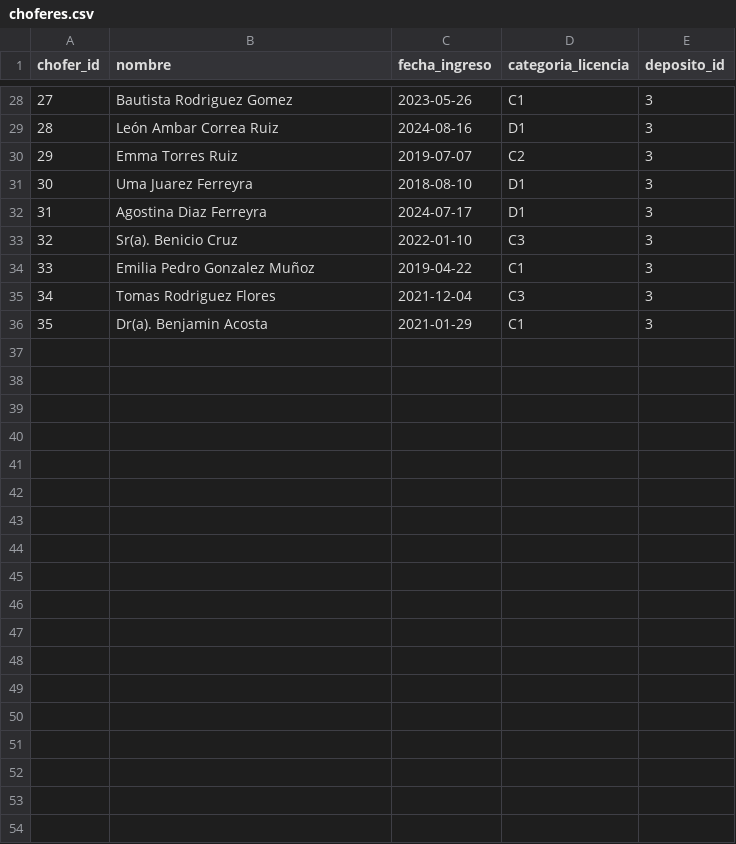
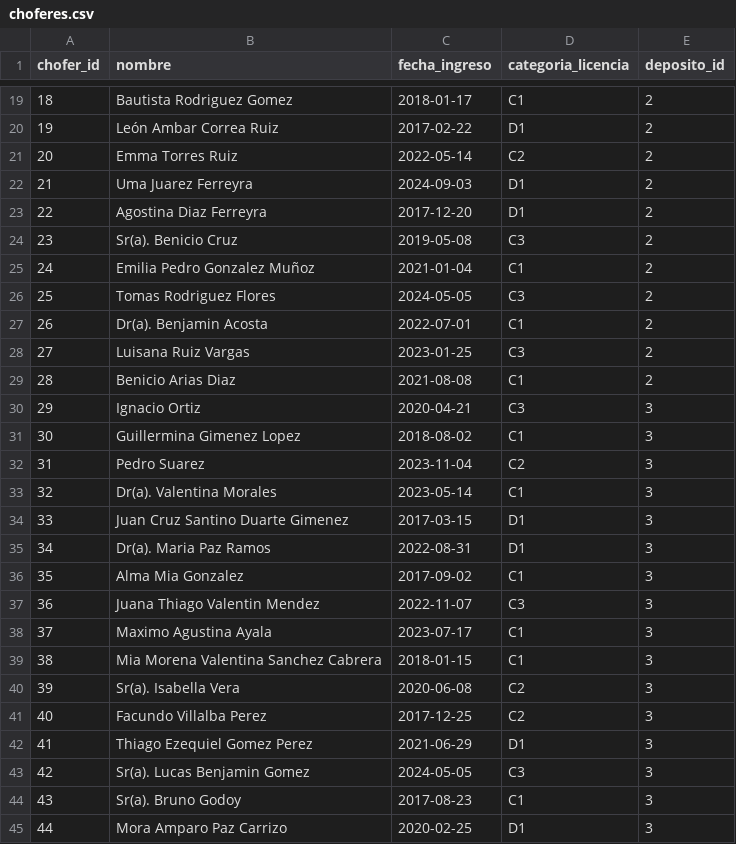
Before and after one commit to dcardone1/Datos_empresa_distribuidora, a CSV file: data/choferes.csv, drawn as a sheet; only a part is shown, gaps mark what is left out; addresses are those after the commit; the diff covers the shown part only; the diff names each change by its address in the sheet, - before the commit and + after, or states it on an @@ line.

```diff
--- a/data/choferes.csv
+++ b/data/choferes.csv
@@ column A (chofer_id) renumbered between rows 3 and 27 @@
-C19 (fecha_ingreso): 2023-05-26
+C19 (fecha_ingreso): 2018-01-17
-E19:E27 (deposito_id): 3
+E19:E27 (deposito_id): 2
-C20 (fecha_ingreso): 2024-08-16
+C20 (fecha_ingreso): 2017-02-22
-C21 (fecha_ingreso): 2019-07-07
+C21 (fecha_ingreso): 2022-05-14
-C22 (fecha_ingreso): 2018-08-10
+C22 (fecha_ingreso): 2024-09-03
-C23 (fecha_ingreso): 2024-07-17
+C23 (fecha_ingreso): 2017-12-20
-C24 (fecha_ingreso): 2022-01-10
+C24 (fecha_ingreso): 2019-05-08
-C25 (fecha_ingreso): 2019-04-22
+C25 (fecha_ingreso): 2021-01-04
-C26 (fecha_ingreso): 2021-12-04
+C26 (fecha_ingreso): 2024-05-05
-C27 (fecha_ingreso): 2021-01-29
+C27 (fecha_ingreso): 2022-07-01
+row 28: 27 | Luisana Ruiz Vargas | 2023-01-25 | C3 | 2
+row 29: 28 | Benicio Arias Diaz | 2021-08-08 | C1 | 2
+row 30: 29 | Ignacio Ortiz | 2020-04-21 | C3 | 3
+row 31: 30 | Guillermina Gimenez Lopez | 2018-08-02 | C1 | 3
+row 32: 31 | Pedro Suarez | 2023-11-04 | C2 | 3
+row 33: 32 | Dr(a). Valentina Morales | 2023-05-14 | C1 | 3
+row 34: 33 | Juan Cruz Santino Duarte Gimenez | 2017-03-15 | D1 | 3
+row 35: 34 | Dr(a). Maria Paz Ramos | 2022-08-31 | D1 | 3
+row 36: 35 | Alma Mia Gonzalez | 2017-09-02 | C1 | 3
+row 37: 36 | Juana Thiago Valentin Mendez | 2022-11-07 | C3 | 3
+row 38: 37 | Maximo Agustina Ayala | 2023-07-17 | C1 | 3
+row 39: 38 | Mia Morena Valentina Sanchez Cabrera | 2018-01-15 | C1 | 3
+row 40: 39 | Sr(a). Isabella Vera | 2020-06-08 | C2 | 3
+row 41: 40 | Facundo Villalba Perez | 2017-12-25 | C2 | 3
+row 42: 41 | Thiago Ezequiel Gomez Perez | 2021-06-29 | D1 | 3
+row 43: 42 | Sr(a). Lucas Benjamin Gomez | 2024-05-05 | C3 | 3
+row 44: 43 | Sr(a). Bruno Godoy | 2017-08-23 | C1 | 3
+row 45: 44 | Mora Amparo Paz Carrizo | 2020-02-25 | D1 | 3
```
Also changed, not shown: 2 added rows, 10 removed rows and 28 edited cells elsewhere in this file, data/clientes.csv, data/detalle_mantenimiento.csv, 12 other files.
